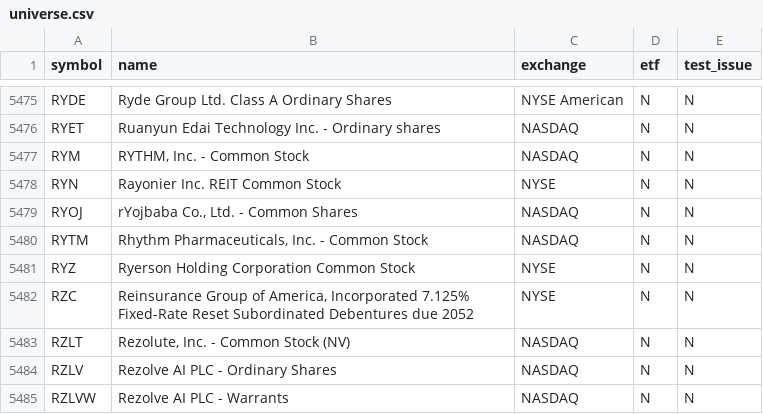
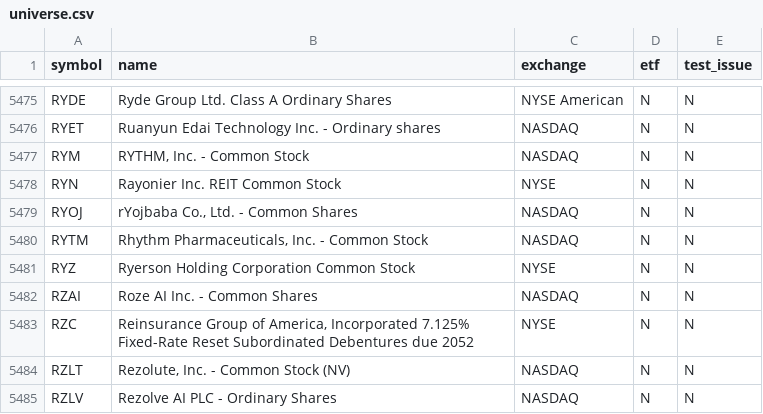
Before and after one commit to njdfan1711-cpu/Fin, a CSV file: universe.csv, drawn as a sheet; only a part is shown, gaps mark what is left out; the shorter side is filled out with more unchanged rows; the diff names each change by its address in the sheet, - before the commit and + after, or states it on an @@ line.

```diff
--- a/universe.csv
+++ b/universe.csv
+row 5482: RZAI | Roze AI Inc. - Common Shares | NASDAQ | N | N
```
Also changed, not shown: eligible.csv, 3 other files.
